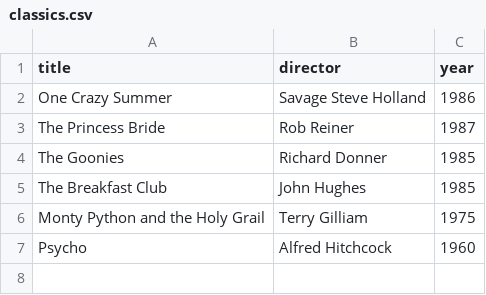
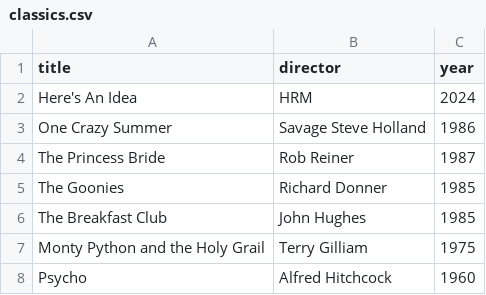
Before and after one commit to H-Len/webflyx, a CSV file: classics.csv, drawn as a sheet; the diff names each change by its address in the sheet, - before the commit and + after, or states it on an @@ line.

Commit message:
classics to main PR

```diff
--- a/classics.csv
+++ b/classics.csv
+row 2: Here's An Idea | HRM | 2024
```
